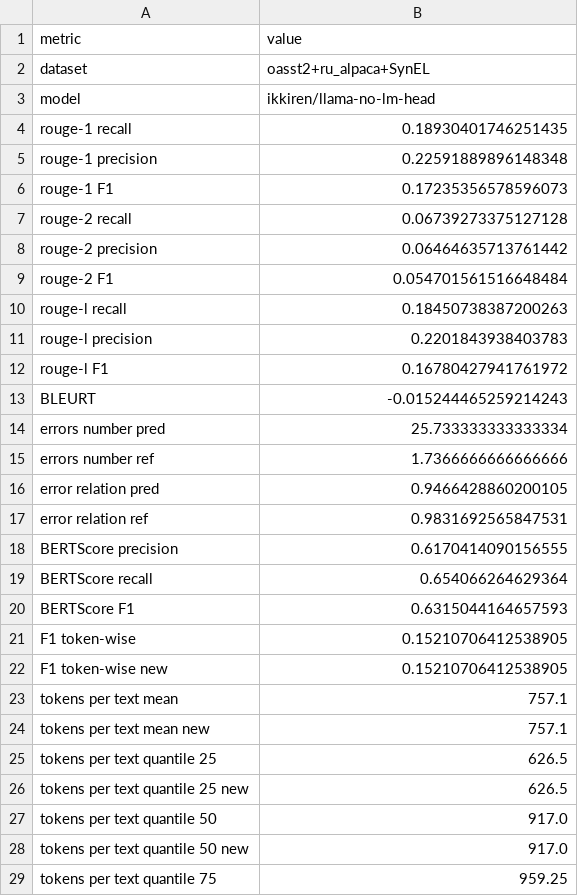
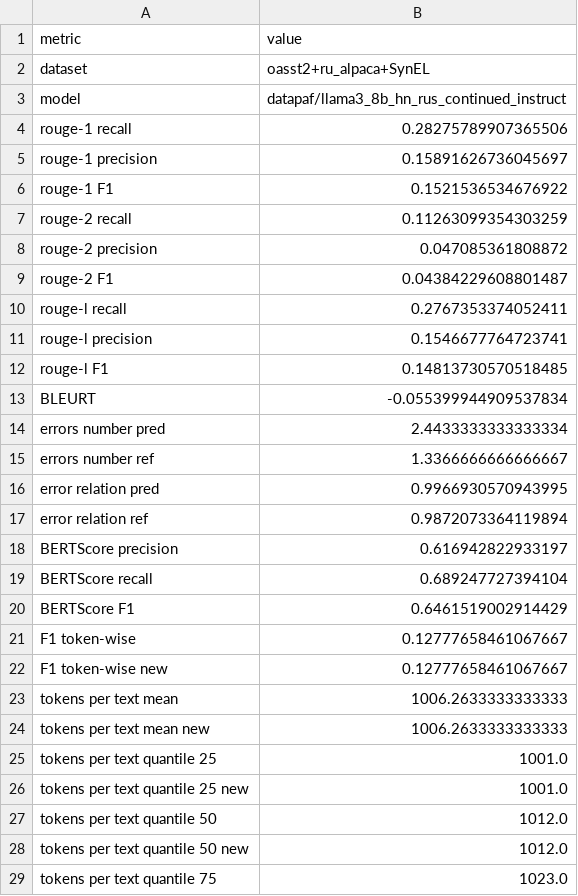
Before and after one commit to litvinenkonikita/tokenization, a CSV file: length_metrics.csv, drawn as a sheet; only a part is shown; the diff covers the shown part only.

```diff
--- a/length_metrics.csv
+++ b/length_metrics.csv
@@ -2,28 +2,28 @@ metric;value
 dataset;oasst2+ru_alpaca+SynEL
-model;ikkiren/llama-no-lm-head
-rouge-1 recall;0.18930401746251435
-rouge-1 precision;0.22591889896148348
-rouge-1 F1;0.17235356578596073
-rouge-2 recall;0.06739273375127128
-rouge-2 precision;0.06464635713761442
-rouge-2 F1;0.054701561516648484
-rouge-l recall;0.18450738387200263
-rouge-l precision;0.2201843938403783
-rouge-l F1;0.16780427941761972
-BLEURT;-0.015244465259214243
-errors number pred;25.733333333333334
-errors number ref;1.7366666666666666
-error relation pred;0.9466428860200105
-error relation ref;0.9831692565847531
-BERTScore precision;0.6170414090156555
-BERTScore recall;0.654066264629364
-BERTScore F1;0.6315044164657593
-F1 token-wise;0.15210706412538905
-F1 token-wise new;0.15210706412538905
-tokens per text mean;757.1
-tokens per text mean new;757.1
-tokens per text quantile 25;626.5
-tokens per text quantile 25 new;626.5
-tokens per text quantile 50;917.0
-tokens per text quantile 50 new;917.0
-tokens per text quantile 75;959.25
+model;datapaf/llama3_8b_hn_rus_continued_instruct
+rouge-1 recall;0.28275789907365506
+rouge-1 precision;0.15891626736045697
+rouge-1 F1;0.1521536534676922
+rouge-2 recall;0.11263099354303259
+rouge-2 precision;0.047085361808872
+rouge-2 F1;0.04384229608801487
+rouge-l recall;0.2767353374052411
+rouge-l precision;0.1546677764723741
+rouge-l F1;0.14813730570518485
+BLEURT;-0.055399944909537834
+errors number pred;2.4433333333333334
+errors number ref;1.3366666666666667
+error relation pred;0.9966930570943995
+error relation ref;0.9872073364119894
+BERTScore precision;0.616942822933197
+BERTScore recall;0.689247727394104
+BERTScore F1;0.6461519002914429
+F1 token-wise;0.12777658461067667
+F1 token-wise new;0.12777658461067667
+tokens per text mean;1006.2633333333333
+tokens per text mean new;1006.2633333333333
+tokens per text quantile 25;1001.0
+tokens per text quantile 25 new;1001.0
+tokens per text quantile 50;1012.0
+tokens per text quantile 50 new;1012.0
+tokens per text quantile 75;1023.0
```
Also changed, not shown: 13 edited cells elsewhere in this file, logs.csv, sberquad_metrics.csv.
